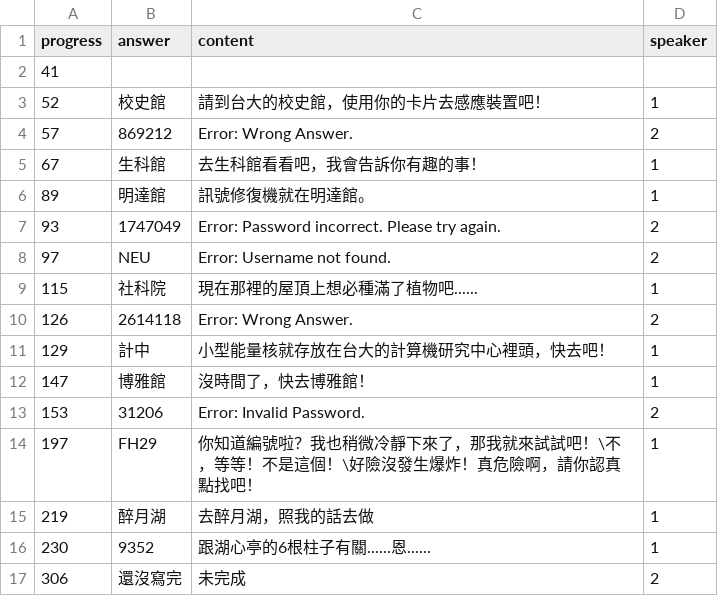
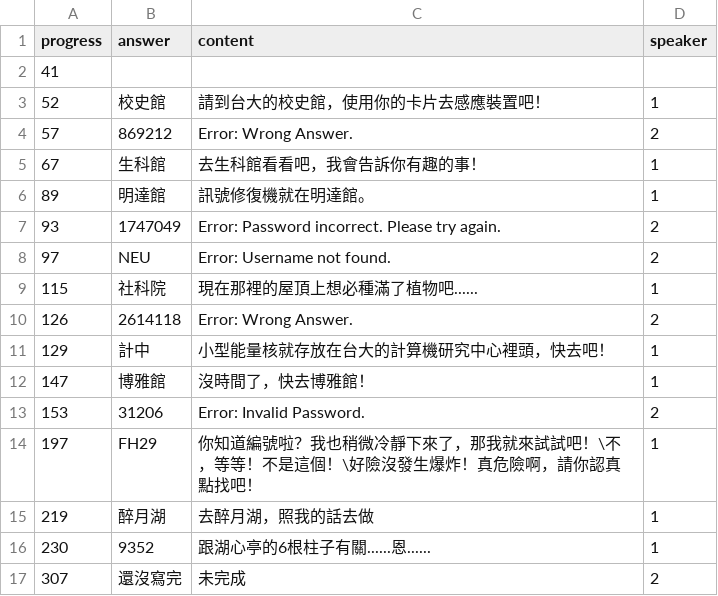
Before and after one commit to andyh0913/hidden_ntu_template, a CSV file: reply.csv, drawn as a sheet.

Commit message:
modify script

```diff
--- a/reply.csv
+++ b/reply.csv
@@ -16,2 +16,2 @@ progress,answer,content,speaker
 230,9352,跟湖心亭的6根柱子有關......恩......,1
-306,還沒寫完,未完成,2
+307,還沒寫完,未完成,2
```
